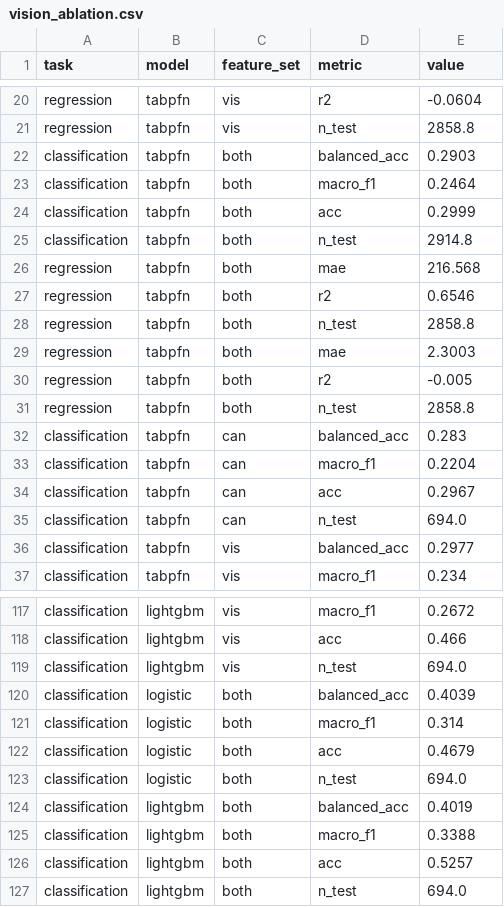
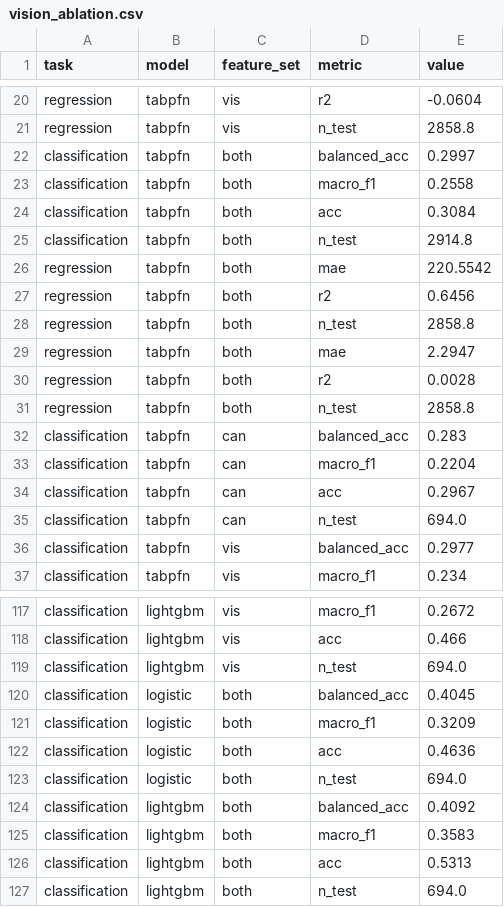
Before and after one commit to gabrielhae/adas-to-tabpfn-2026-hackathon, a CSV file: results/vision_ablation.csv, drawn as a sheet; only a part is shown, gaps mark what is left out; the diff covers the shown part only.

```diff
--- a/results/vision_ablation.csv
+++ b/results/vision_ablation.csv
@@ -21,11 +21,11 @@ regression,tabpfn,vis,r2,-0.0604
 regression,tabpfn,vis,n_test,2858.8
-classification,tabpfn,both,balanced_acc,0.2903
-classification,tabpfn,both,macro_f1,0.2464
-classification,tabpfn,both,acc,0.2999
+classification,tabpfn,both,balanced_acc,0.2997
+classification,tabpfn,both,macro_f1,0.2558
+classification,tabpfn,both,acc,0.3084
 classification,tabpfn,both,n_test,2914.8
-regression,tabpfn,both,mae,216.568
-regression,tabpfn,both,r2,0.6546
+regression,tabpfn,both,mae,220.5542
+regression,tabpfn,both,r2,0.6456
 regression,tabpfn,both,n_test,2858.8
-regression,tabpfn,both,mae,2.3003
-regression,tabpfn,both,r2,-0.005
+regression,tabpfn,both,mae,2.2947
+regression,tabpfn,both,r2,0.0028
 regression,tabpfn,both,n_test,2858.8
@@ -119,9 +119,9 @@ classification,lightgbm,vis,acc,0.466
 classification,lightgbm,vis,n_test,694.0
-classification,logistic,both,balanced_acc,0.4039
-classification,logistic,both,macro_f1,0.314
-classification,logistic,both,acc,0.4679
+classification,logistic,both,balanced_acc,0.4045
+classification,logistic,both,macro_f1,0.3209
+classification,logistic,both,acc,0.4636
 classification,logistic,both,n_test,694.0
-classification,lightgbm,both,balanced_acc,0.4019
-classification,lightgbm,both,macro_f1,0.3388
-classification,lightgbm,both,acc,0.5257
+classification,lightgbm,both,balanced_acc,0.4092
+classification,lightgbm,both,macro_f1,0.3583
+classification,lightgbm,both,acc,0.5313
 classification,lightgbm,both,n_test,694.0
```
Also changed, not shown: 17 edited cells elsewhere in this file, results/vision_by_lead.csv, results/vision_results.csv, 7 other files.
